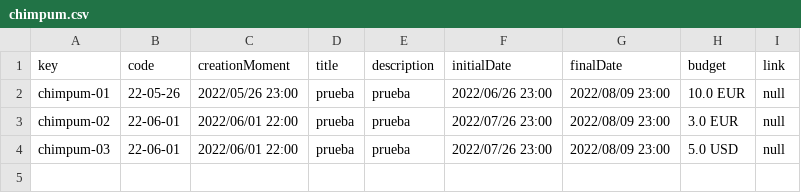
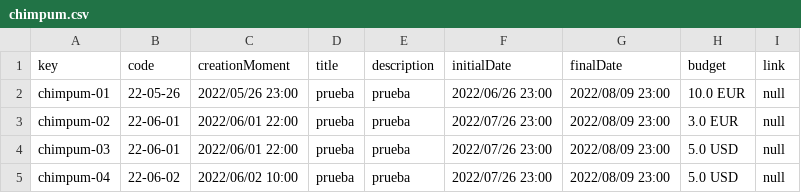
Before and after one commit to danrodcam/Acme-Toolkits, a CSV file: src/main/webapp/WEB-INF/resources/sample-data/chimpum.csv, drawn as a sheet; the diff names each change by its address in the sheet, - before the commit and + after, or states it on an @@ line.

```diff
--- a/src/main/webapp/WEB-INF/resources/sample-data/chimpum.csv
+++ b/src/main/webapp/WEB-INF/resources/sample-data/chimpum.csv
+row 5: chimpum-04 | 22-06-02 | 2022/06/02 10:00 | prueba | prueba | 2022/07/26 23:00 | 2022/08/09 23:00 | 5.0 USD | null
```
Also changed, not shown: src/main/webapp/WEB-INF/resources/sample-data/item.csv, 5 other files.
